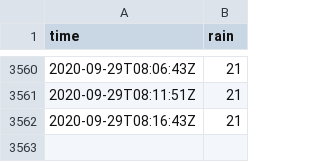
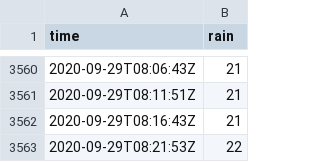
Before and after one commit to benjaminjulian/3hb57, a CSV file: data/rain.csv, drawn as a sheet; only a part is shown, gaps mark what is left out; the diff names each change by its address in the sheet, - before the commit and + after, or states it on an @@ line.

Commit message:
update

```diff
--- a/data/rain.csv
+++ b/data/rain.csv
+row 3563: 2020-09-29T08:21:53Z | 22
```
